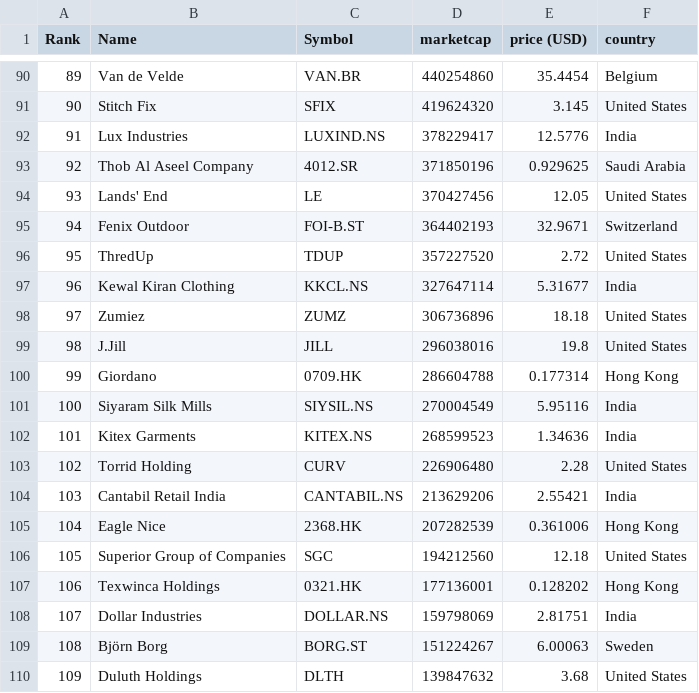
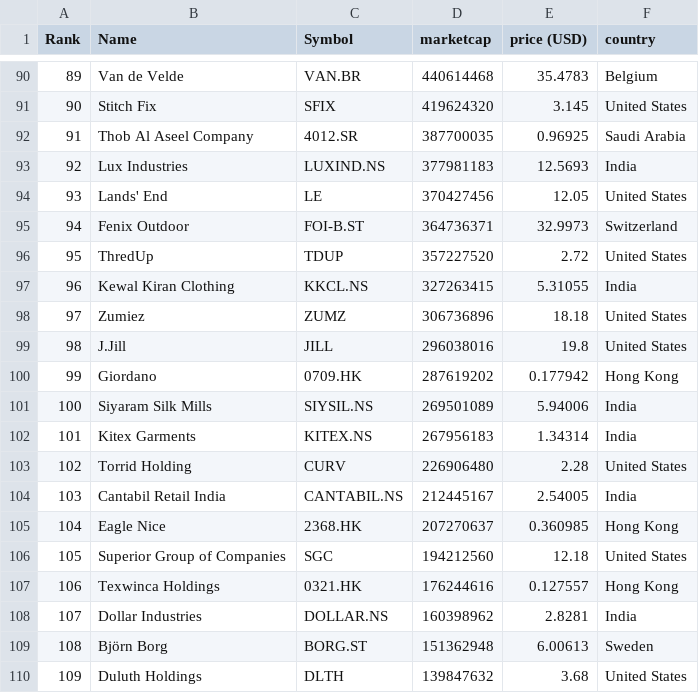
Before and after one commit to Roygel30/merida-june-6-2024, a CSV file: companies-all.csv, drawn as a sheet; only a part is shown, gaps mark what is left out; the diff covers the shown part only.

```diff
--- a/companies-all.csv
+++ b/companies-all.csv
@@ -90,21 +90,21 @@
-"89","Van de Velde","VAN.BR","440254860","35.4454","Belgium"
+"89","Van de Velde","VAN.BR","440614468","35.4783","Belgium"
 "90","Stitch Fix","SFIX","419624320","3.145","United States"
-"91","Lux Industries","LUXIND.NS","378229417","12.5776","India"
-"92","Thob Al Aseel Company","4012.SR","371850196","0.929625","Saudi Arabia"
+"91","Thob Al Aseel Company","4012.SR","387700035","0.96925","Saudi Arabia"
+"92","Lux Industries","LUXIND.NS","377981183","12.5693","India"
 "93","Lands' End","LE","370427456","12.05","United States"
-"94","Fenix Outdoor","FOI-B.ST","364402193","32.9671","Switzerland"
+"94","Fenix Outdoor","FOI-B.ST","364736371","32.9973","Switzerland"
 "95","ThredUp","TDUP","357227520","2.72","United States"
-"96","Kewal Kiran Clothing","KKCL.NS","327647114","5.31677","India"
+"96","Kewal Kiran Clothing","KKCL.NS","327263415","5.31055","India"
 "97","Zumiez","ZUMZ","306736896","18.18","United States"
 "98","J.Jill","JILL","296038016","19.8","United States"
-"99","Giordano","0709.HK","286604788","0.177314","Hong Kong"
-"100","Siyaram Silk Mills","SIYSIL.NS","270004549","5.95116","India"
-"101","Kitex Garments","KITEX.NS","268599523","1.34636","India"
+"99","Giordano","0709.HK","287619202","0.177942","Hong Kong"
+"100","Siyaram Silk Mills","SIYSIL.NS","269501089","5.94006","India"
+"101","Kitex Garments","KITEX.NS","267956183","1.34314","India"
 "102","Torrid Holding","CURV","226906480","2.28","United States"
-"103","Cantabil Retail India","CANTABIL.NS","213629206","2.55421","India"
-"104","Eagle Nice","2368.HK","207282539","0.361006","Hong Kong"
+"103","Cantabil Retail India","CANTABIL.NS","212445167","2.54005","India"
+"104","Eagle Nice","2368.HK","207270637","0.360985","Hong Kong"
 "105","Superior Group of Companies","SGC","194212560","12.18","United States"
-"106","Texwinca Holdings","0321.HK","177136001","0.128202","Hong Kong"
-"107","Dollar Industries","DOLLAR.NS","159798069","2.81751","India"
-"108","Björn Borg","BORG.ST","151224267","6.00063","Sweden"
+"106","Texwinca Holdings","0321.HK","176244616","0.127557","Hong Kong"
+"107","Dollar Industries","DOLLAR.NS","160398962","2.8281","India"
+"108","Björn Borg","BORG.ST","151362948","6.00613","Sweden"
 "109","Duluth Holdings","DLTH","139847632","3.68","United States"
```
Also changed, not shown: 3 added rows, 3 removed rows and 130 edited cells elsewhere in this file, companies_france.csv, companies_germany.csv, 1 other file.
